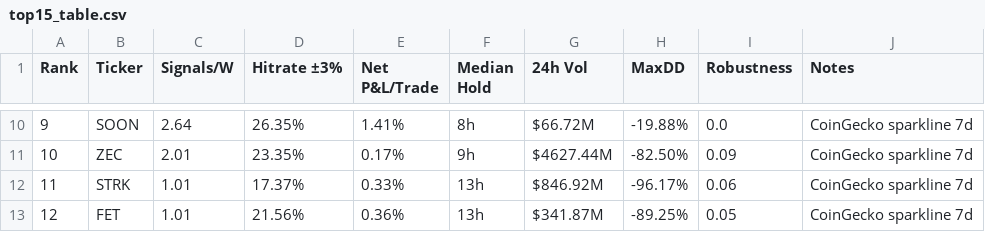
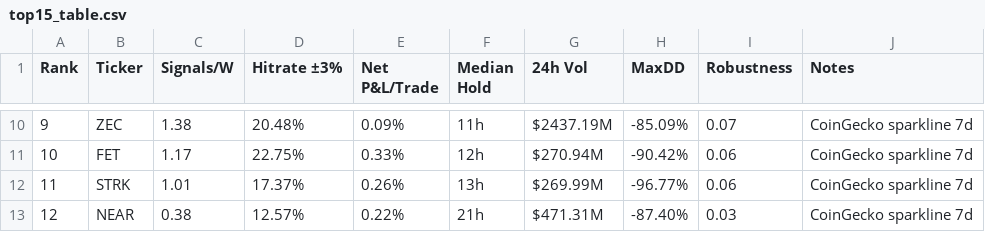
Before and after one commit to Philshirt18/TR, a CSV file: outputs/top15_table.csv, drawn as a sheet; only a part is shown, gaps mark what is left out; the diff covers the shown part only.

```diff
--- a/outputs/top15_table.csv
+++ b/outputs/top15_table.csv
@@ -10,4 +10,4 @@ Rank,Ticker,Signals/W,Hitrate ±3%,Net P&L/Trade,Median Hold,24h Vol,MaxDD,Robus
-9,SOON,2.64,26.35%,1.41%,8h,$66.72M,-19.88%,0.0,CoinGecko sparkline 7d
-10,ZEC,2.01,23.35%,0.17%,9h,$4627.44M,-82.50%,0.09,CoinGecko sparkline 7d
-11,STRK,1.01,17.37%,0.33%,13h,$846.92M,-96.17%,0.06,CoinGecko sparkline 7d
-12,FET,1.01,21.56%,0.36%,13h,$341.87M,-89.25%,0.05,CoinGecko sparkline 7d
+9,ZEC,1.38,20.48%,0.09%,11h,$2437.19M,-85.09%,0.07,CoinGecko sparkline 7d
+10,FET,1.17,22.75%,0.33%,12h,$270.94M,-90.42%,0.06,CoinGecko sparkline 7d
+11,STRK,1.01,17.37%,0.26%,13h,$269.99M,-96.77%,0.06,CoinGecko sparkline 7d
+12,NEAR,0.38,12.57%,0.22%,21h,$471.31M,-87.40%,0.03,CoinGecko sparkline 7d
```
Also changed, not shown: 77 edited cells elsewhere in this file, 1 other file.
